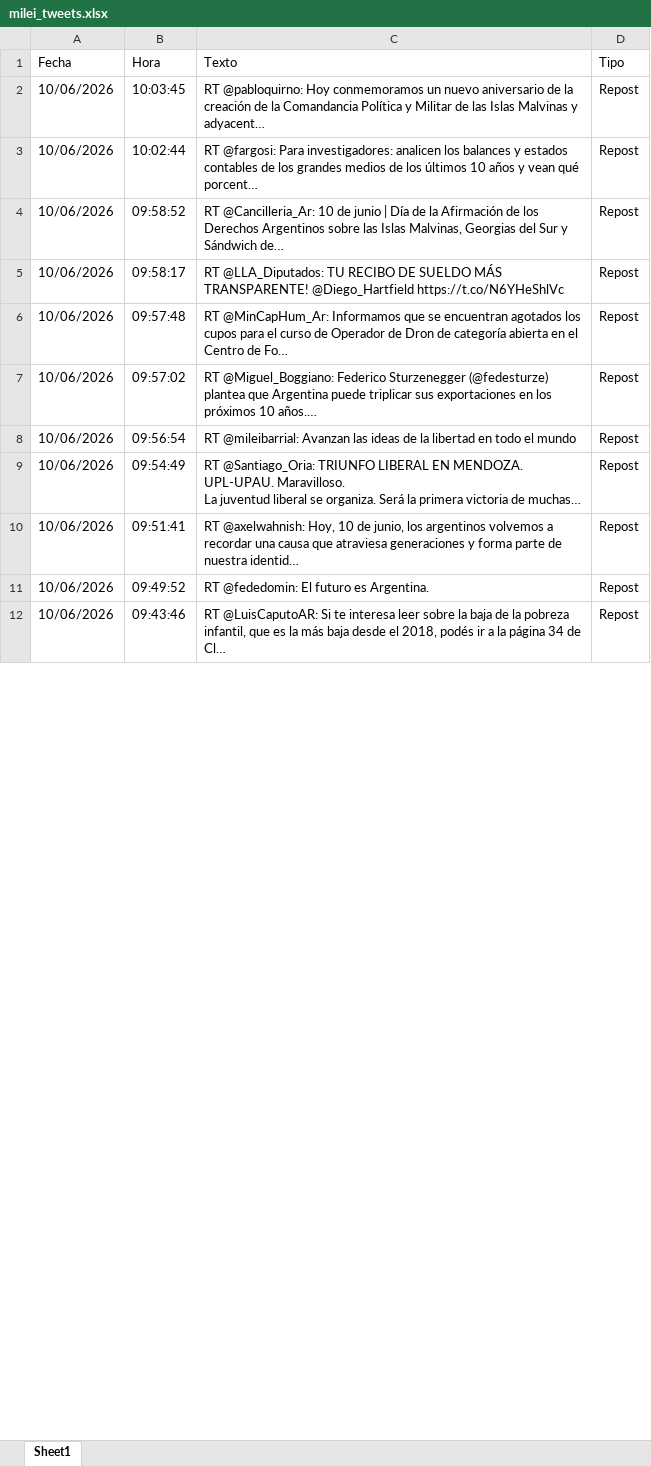
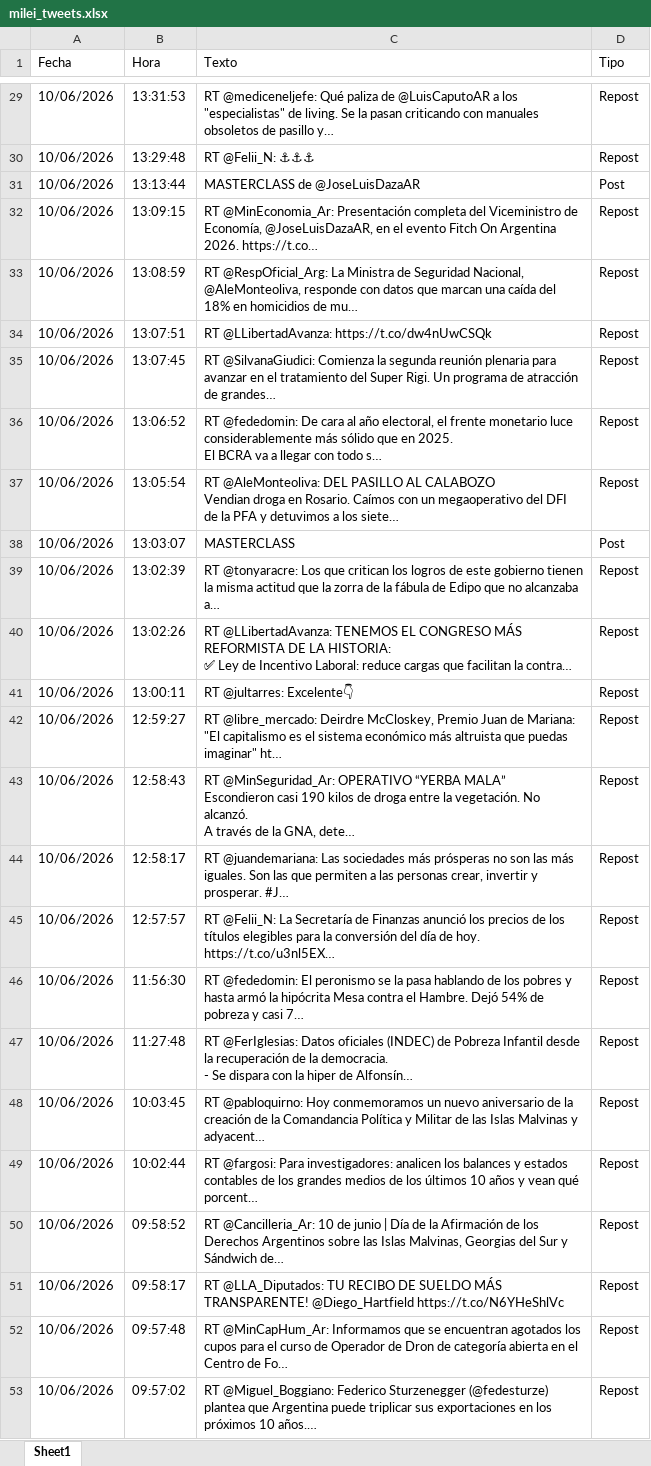
Before and after one commit to FUranga/x-milei, an Excel workbook: data/milei_tweets.xlsx, sheet Sheet1, drawn as a sheet; only a part is shown, gaps mark what is left out; the shorter side is filled out with more unchanged rows; values as stored, in another font and other column widths than the file's, no borders; ↵ is a line break in a cell; the diff covers the shown part only; the diff names each change by its address in the sheet, - before the commit and + after, or states it on an @@ line.

```diff
--- a/data/milei_tweets.xlsx (sheet Sheet1)
+++ b/data/milei_tweets.xlsx (sheet Sheet1)
+row 29: 10/06/2026 | 13:31:53 | RT @mediceneljefe: Qué paliza de @LuisCaputoAR a los "especialistas" de living. Se la pasan criticando con manuales obsoletos de pasillo y… | Repost
+row 30: 10/06/2026 | 13:29:48 | RT @Felii_N: ⚓⚓⚓ | Repost
+row 31: 10/06/2026 | 13:13:44 | MASTERCLASS de @JoseLuisDazaAR | Post
+row 32: 10/06/2026 | 13:09:15 | RT @MinEconomia_Ar: Presentación completa del Viceministro de Economía, @JoseLuisDazaAR, en el evento Fitch On Argentina 2026. https://t.co… | Repost
+row 33: 10/06/2026 | 13:08:59 | RT @RespOficial_Arg: La Ministra de Seguridad Nacional, @AleMonteoliva, responde con datos que marcan una caída del 18% en homicidios de mu… | Repost
+row 34: 10/06/2026 | 13:07:51 | RT @LLibertadAvanza: https://t.co/dw4nUwCSQk | Repost
+row 35: 10/06/2026 | 13:07:45 | RT @SilvanaGiudici: Comienza la segunda reunión plenaria para avanzar en el tratamiento del Super Rigi. Un programa de atracción de grandes… | Repost
+row 36: 10/06/2026 | 13:06:52 | RT @fededomin: De cara al año electoral, el frente monetario luce considerablemente más sólido que en 2025. ↵ El BCRA va a llegar con todo s… | Repost
+row 37: 10/06/2026 | 13:05:54 | RT @AleMonteoliva: DEL PASILLO AL CALABOZO ↵ Vendian droga en Rosario. Caímos con un megaoperativo del DFI de la PFA y detuvimos a los siete… | Repost
+row 38: 10/06/2026 | 13:03:07 | MASTERCLASS | Post
+row 39: 10/06/2026 | 13:02:39 | RT @tonyaracre: Los que critican los logros de este gobierno tienen la misma actitud que la zorra de la fábula de Edipo que no alcanzaba a… | Repost
+row 40: 10/06/2026 | 13:02:26 | RT @LLibertadAvanza: TENEMOS EL CONGRESO MÁS REFORMISTA DE LA HISTORIA: ↵ ✅ Ley de Incentivo Laboral: reduce cargas que facilitan la contra… | Repost
+row 41: 10/06/2026 | 13:00:11 | RT @jultarres: Excelente👇 | Repost
+row 42: 10/06/2026 | 12:59:27 | RT @libre_mercado: Deirdre McCloskey, Premio Juan de Mariana: "El capitalismo es el sistema económico más altruista que puedas imaginar" ht… | Repost
+row 43: 10/06/2026 | 12:58:43 | RT @MinSeguridad_Ar: OPERATIVO “YERBA MALA” ↵ Escondieron casi 190 kilos de droga entre la vegetación. No alcanzó. ↵ A través de la GNA, dete… | Repost
+row 44: 10/06/2026 | 12:58:17 | RT @juandemariana: Las sociedades más prósperas no son las más iguales. Son las que permiten a las personas crear, invertir y prosperar. #J… | Repost
+row 45: 10/06/2026 | 12:57:57 | RT @Felii_N: La Secretaría de Finanzas anunció los precios de los títulos elegibles para la conversión del día de hoy. https://t.co/u3nl5EX… | Repost
+row 46: 10/06/2026 | 11:56:30 | RT @fededomin: El peronismo se la pasa hablando de los pobres y hasta armó la hipócrita Mesa contra el Hambre. Dejó 54% de pobreza y casi 7… | Repost
+row 47: 10/06/2026 | 11:27:48 | RT @FerIglesias: Datos oficiales (INDEC) de Pobreza Infantil desde la recuperación de la democracia. ↵ - Se dispara con la hiper de Alfonsín… | Repost
```
Also changed, not shown: 27 added rows elsewhere in this sheet, docs/data/milei_tweets.xlsx, 7 other files.
